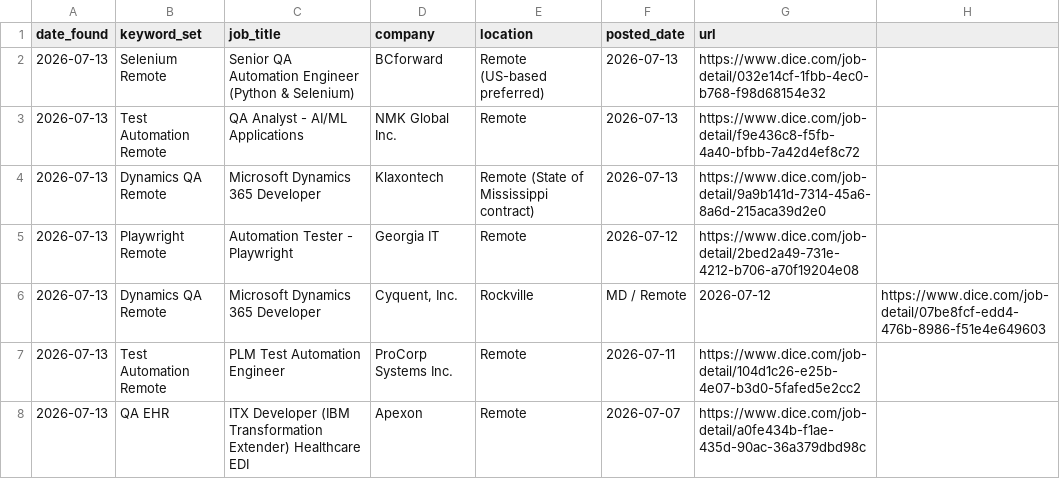
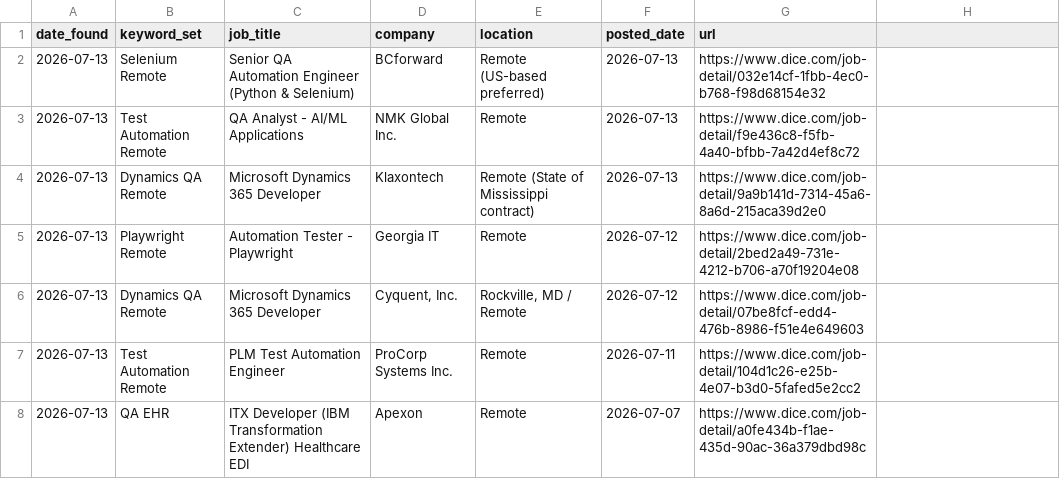
Before and after one commit to adam-fbnc/job-search-public, a CSV file: seen_urls.csv, drawn as a sheet.

Commit message:
Fix CSV quoting for location fields containing commas

```diff
--- a/seen_urls.csv
+++ b/seen_urls.csv
@@ -5,3 +5,3 @@ date_found,keyword_set,job_title,company,location,posted_date,url
 2026-07-13,Playwright Remote,Automation Tester - Playwright,Georgia IT,Remote,2026-07-12,https://www.dice.com/job-detail/2bed2a49-731e-4212-b706-a70f19204e08
-2026-07-13,Dynamics QA Remote,Microsoft Dynamics 365 Developer,"Cyquent, Inc.",Rockville, MD / Remote,2026-07-12,https://www.dice.com/job-detail/07be8fcf-edd4-476b-8986-f51e4e649603
+2026-07-13,Dynamics QA Remote,Microsoft Dynamics 365 Developer,"Cyquent, Inc.","Rockville, MD / Remote",2026-07-12,https://www.dice.com/job-detail/07be8fcf-edd4-476b-8986-f51e4e649603
 2026-07-13,Test Automation Remote,PLM Test Automation Engineer,ProCorp Systems Inc.,Remote,2026-07-11,https://www.dice.com/job-detail/104d1c26-e25b-4e07-b3d0-5fafed5e2cc2
```
